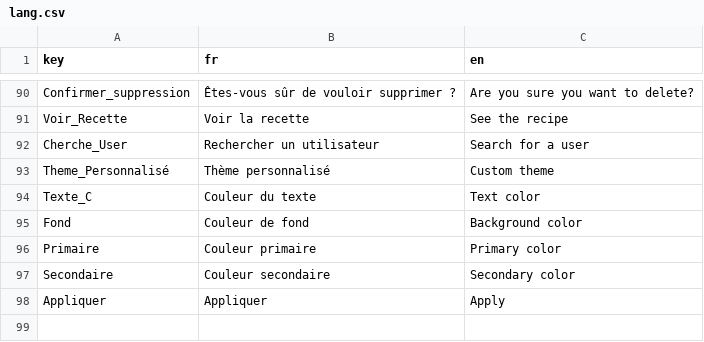
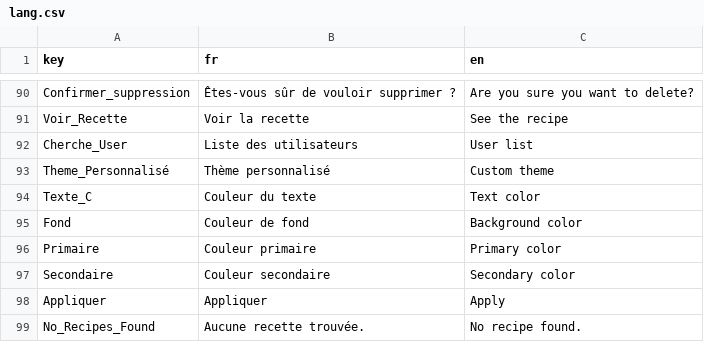
Before and after one commit to NicolasTrembl/ODaCo, a CSV file: lang.csv, drawn as a sheet; only a part is shown, gaps mark what is left out.

Commit message:
Enhance user experience: add file size validation for recipe images, update language keys in CSV, and improve error handling in delete functionality

```diff
--- a/lang.csv
+++ b/lang.csv
@@ -91,3 +91,3 @@ Confirmer_suppression,Êtes-vous sûr de vouloir supprimer ?,Are you sure you wa
 Voir_Recette,Voir la recette,See the recipe
-Cherche_User,Rechercher un utilisateur,Search for a user
+Cherche_User,Liste des utilisateurs,User list
 Theme_Personnalisé,Thème personnalisé,Custom theme
@@ -98 +98,2 @@ Secondaire,Couleur secondaire,Secondary color
 Appliquer,Appliquer,Apply
+No_Recipes_Found,Aucune recette trouvée.,No recipe found.
```
Also changed, not shown: 3 other files.
